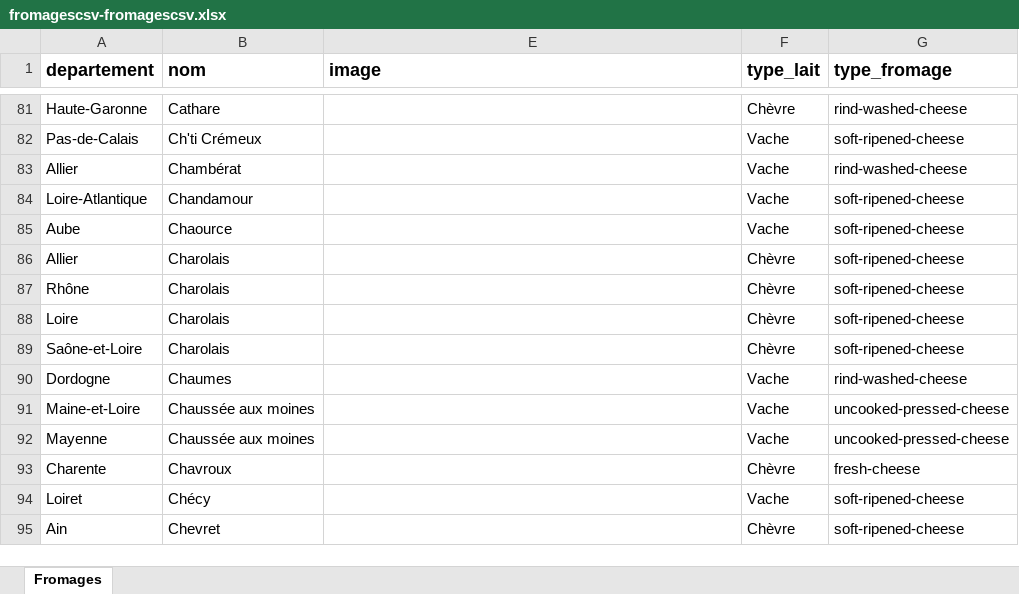
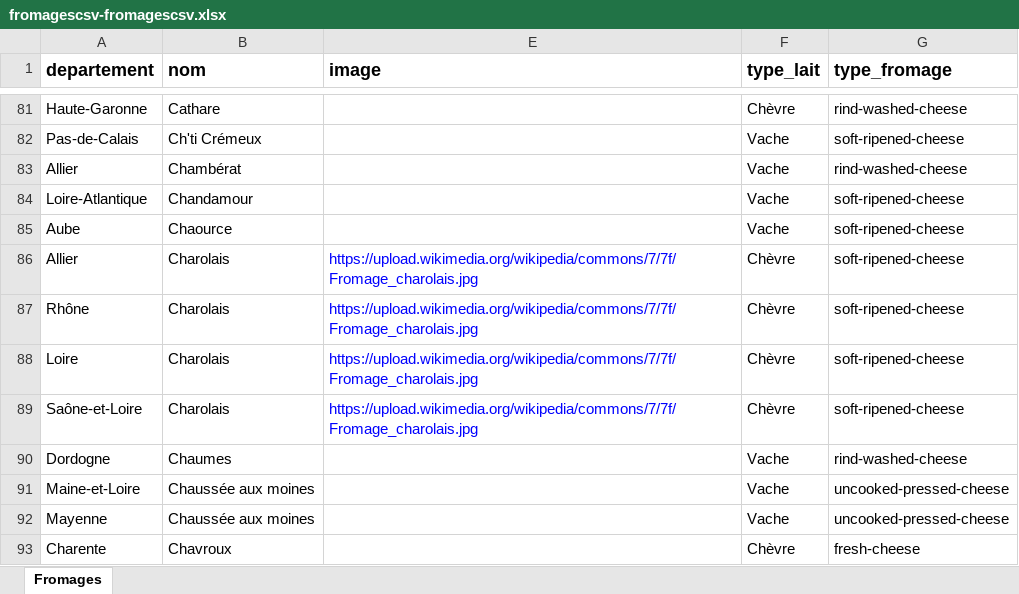
Before and after one commit to Hibar84/hibar84.github.io, an Excel workbook: projets/fromages/cheeseData/fromagescsv-fromagescsv.xlsx, sheet Fromages, drawn as a sheet; only a part is shown, gaps mark what is left out; the shorter side is filled out with more unchanged rows; values as stored, in another font and other column widths than the file's, no borders; charts and pictures not drawn; the diff covers the shown part only; the diff names each change by its address in the sheet, - before the commit and + after, or states it on an @@ line.

```diff
--- a/projets/fromages/cheeseData/fromagescsv-fromagescsv.xlsx (sheet Fromages)
+++ b/projets/fromages/cheeseData/fromagescsv-fromagescsv.xlsx (sheet Fromages)
-E86:E89 (image): (empty)
+E86:E89 (image): https://upload.wikimedia.org/wikipedia/commons/7/7f/Fromage_charolais.jpg
```
Also changed, not shown: 17 edited cells elsewhere in this sheet, 4 other files.
